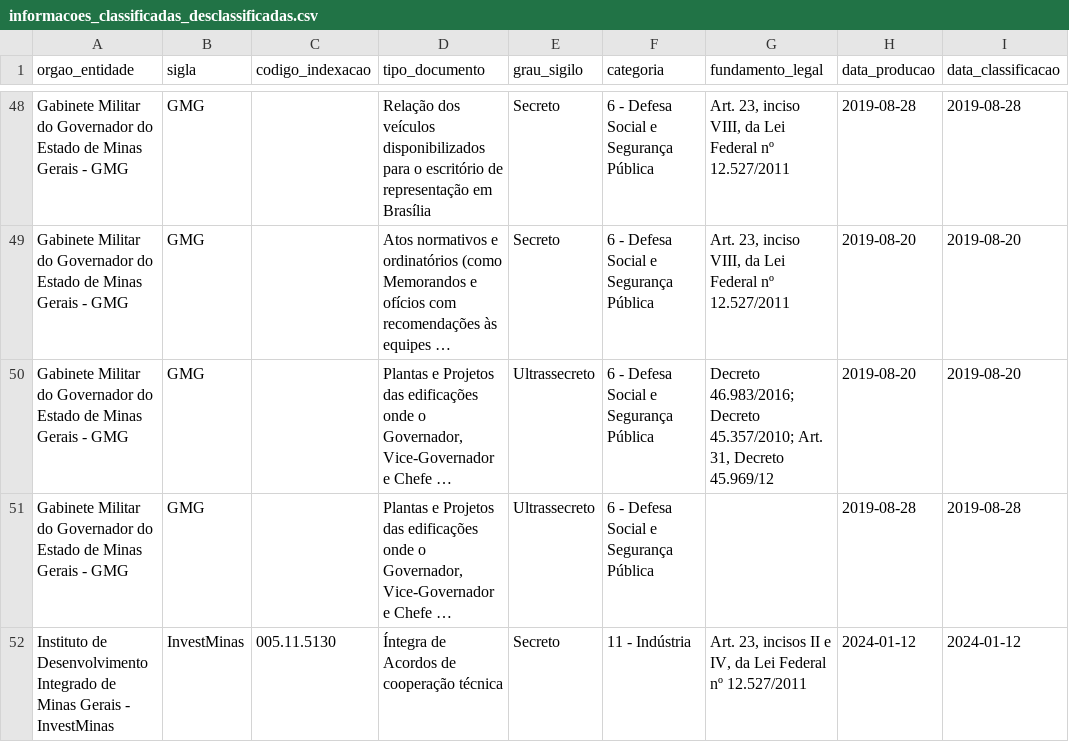
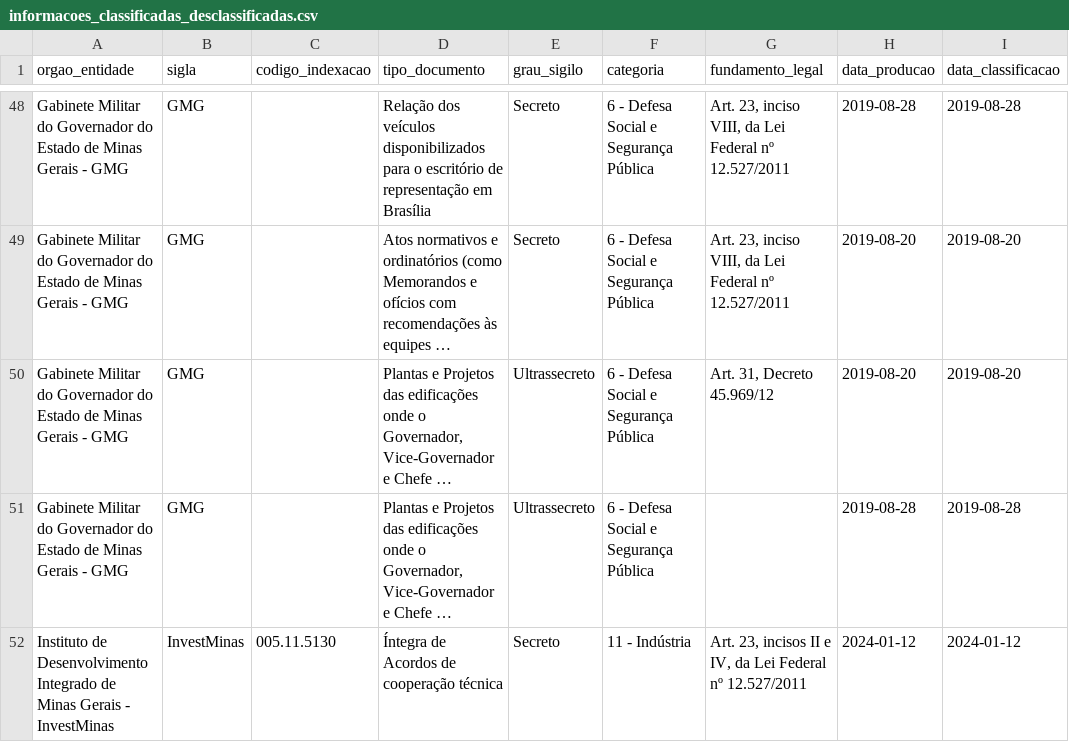
Before and after one commit to transparencia-mg/portal_informacoes_classificadas, a CSV file: dataset/data/informacoes_classificadas_desclassificadas.csv, drawn as a sheet; only a part is shown, gaps mark what is left out; long unchanged cells end in …; the diff names each change by its address in the sheet, - before the commit and + after, or states it on an @@ line.

```diff
--- a/dataset/data/informacoes_classificadas_desclassificadas.csv
+++ b/dataset/data/informacoes_classificadas_desclassificadas.csv
-G50 (fundamento_legal): Decreto 46.983/2016; Decreto 45.357/2010; Art. 31,…
+G50 (fundamento_legal): Art. 31,…
```
